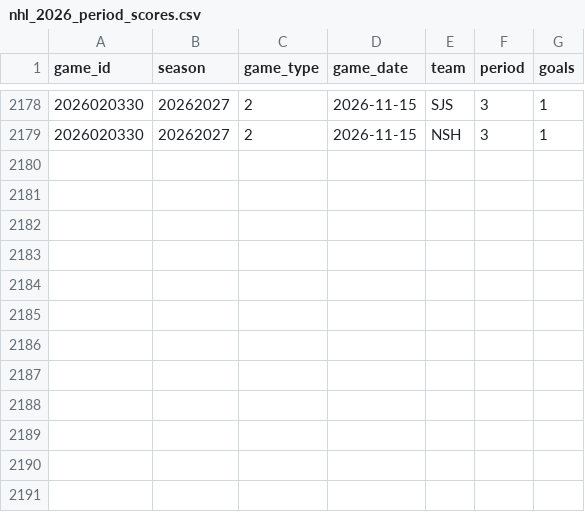
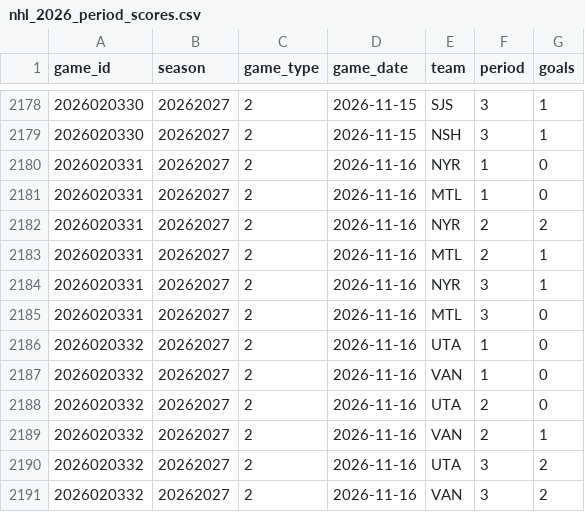
Before and after one commit to decntai1/nhl, a CSV file: data/nhl_2026_period_scores.csv, drawn as a sheet; only a part is shown, gaps mark what is left out.

```diff
--- a/data/nhl_2026_period_scores.csv
+++ b/data/nhl_2026_period_scores.csv
@@ -2179 +2179,13 @@ game_id,season,game_type,game_date,team,period,goals
 2026020330,20262027,2,2026-11-15,NSH,3,1
+2026020331,20262027,2,2026-11-16,NYR,1,0
+2026020331,20262027,2,2026-11-16,MTL,1,0
+2026020331,20262027,2,2026-11-16,NYR,2,2
+2026020331,20262027,2,2026-11-16,MTL,2,1
+2026020331,20262027,2,2026-11-16,NYR,3,1
+2026020331,20262027,2,2026-11-16,MTL,3,0
+2026020332,20262027,2,2026-11-16,UTA,1,0
+2026020332,20262027,2,2026-11-16,VAN,1,0
+2026020332,20262027,2,2026-11-16,UTA,2,0
+2026020332,20262027,2,2026-11-16,VAN,2,1
+2026020332,20262027,2,2026-11-16,UTA,3,2
+2026020332,20262027,2,2026-11-16,VAN,3,2
```
Also changed, not shown: data/nhl_2026_goalie_game_stats.csv, data/nhl_2026_goalie_season_stats.csv, 7 other files.
